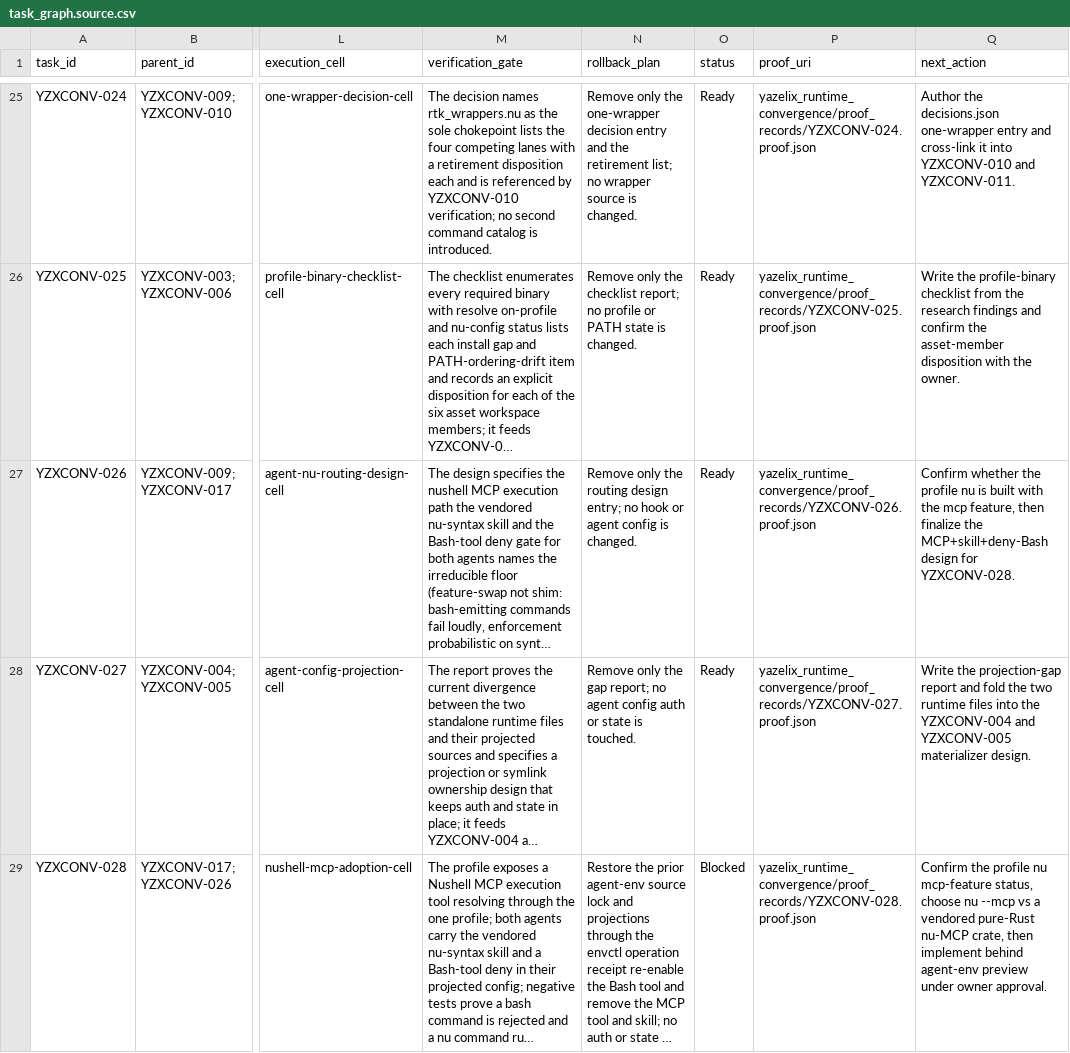
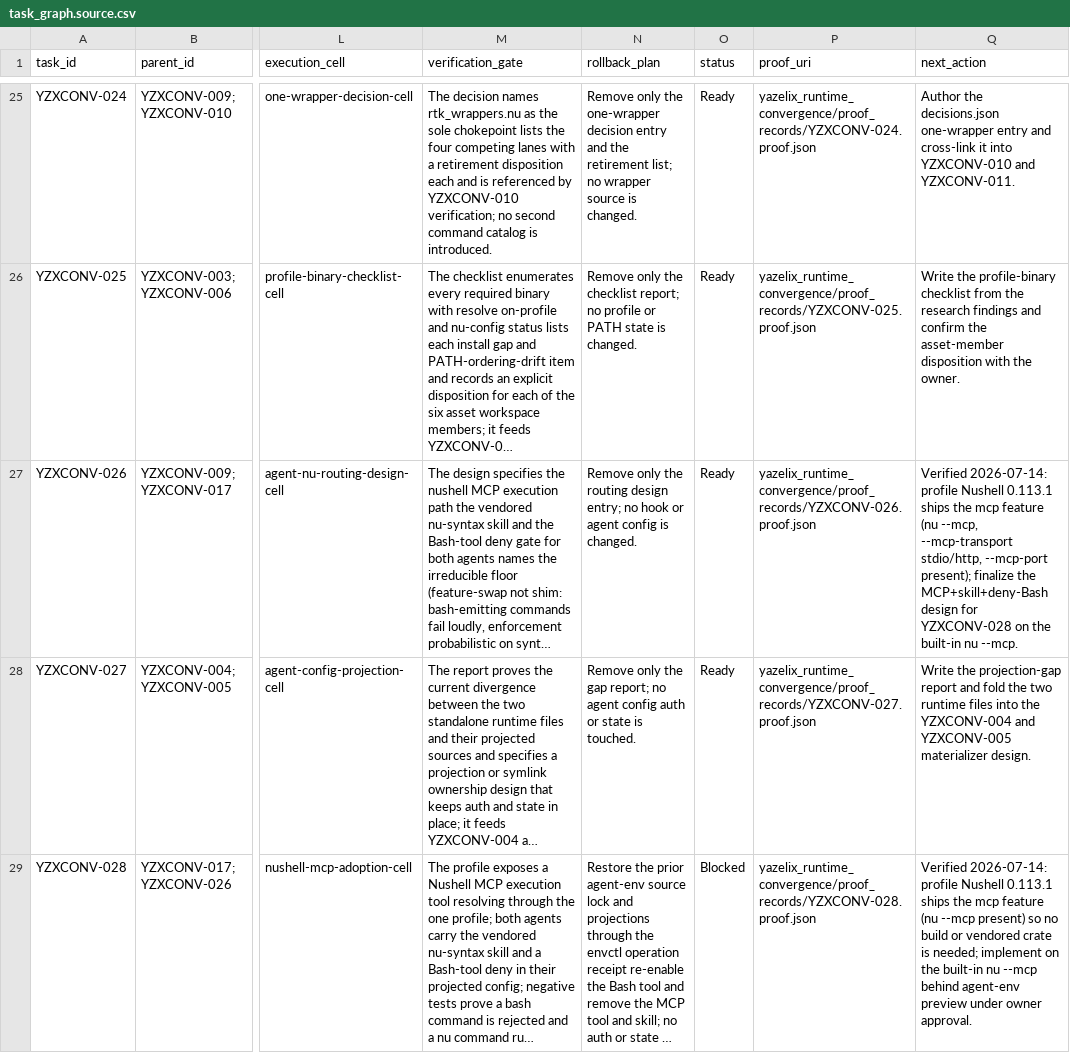
Before and after one commit to FlexNetOS/lifeos, a CSV file: planning-spine-v0/yazelix_runtime_convergence/task_graph.source.csv, drawn as a sheet; only a part is shown, gaps mark what is left out; long unchanged cells end in …; the diff names each change by its address in the sheet, - before the commit and + after, or states it on an @@ line.

```diff
--- a/planning-spine-v0/yazelix_runtime_convergence/task_graph.source.csv
+++ b/planning-spine-v0/yazelix_runtime_convergence/task_graph.source.csv
-Q27 (next_action): Confirm whether the profile nu is built with the mcp feature, then finalize the MCP+skill+deny-Bash design for YZXCONV-028.
+Q27 (next_action): Verified 2026-07-14: profile Nushell 0.113.1 ships the mcp feature (nu --mcp, --mcp-transport stdio/http, --mcp-port present); finalize the MCP+skill+deny-Bash design for YZXCONV-028 on the built-in nu --mcp.
-Q29 (next_action): Confirm the profile nu mcp-feature status, choose nu --mcp vs a vendored pure-Rust nu-MCP crate, then implement behind agent-env…
+Q29 (next_action): Verified 2026-07-14: profile Nushell 0.113.1 ships the mcp feature (nu --mcp present) so no build or vendored crate is needed; implement on the built-in nu --mcp behind agent-env…
```
Also changed, not shown: 6 other files.
